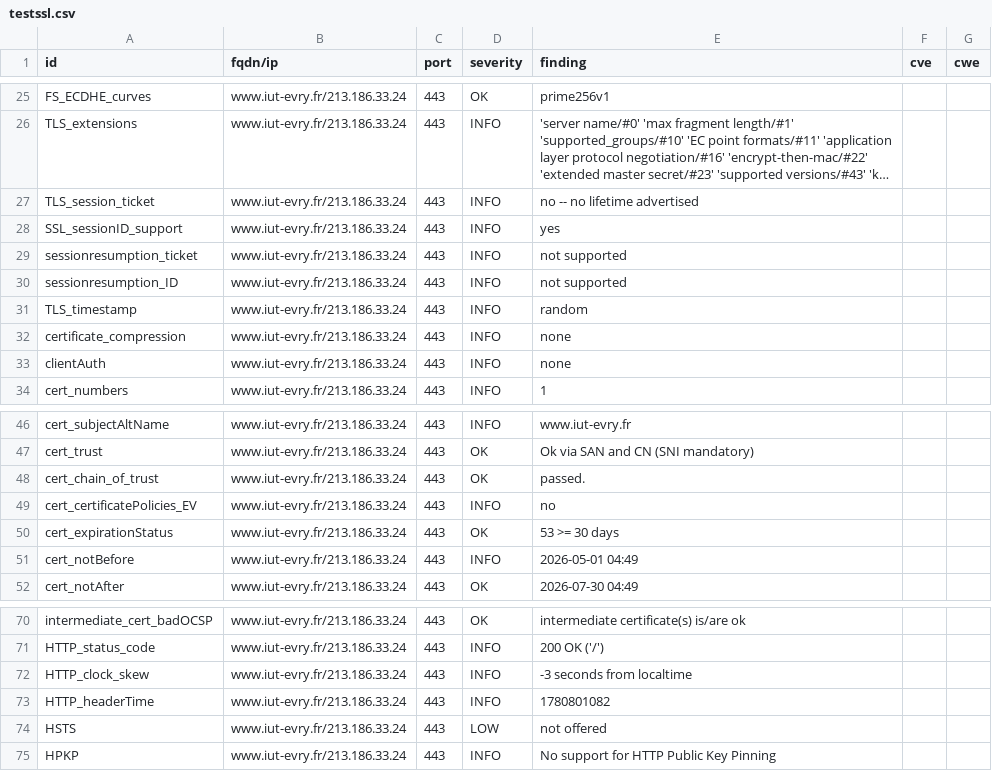
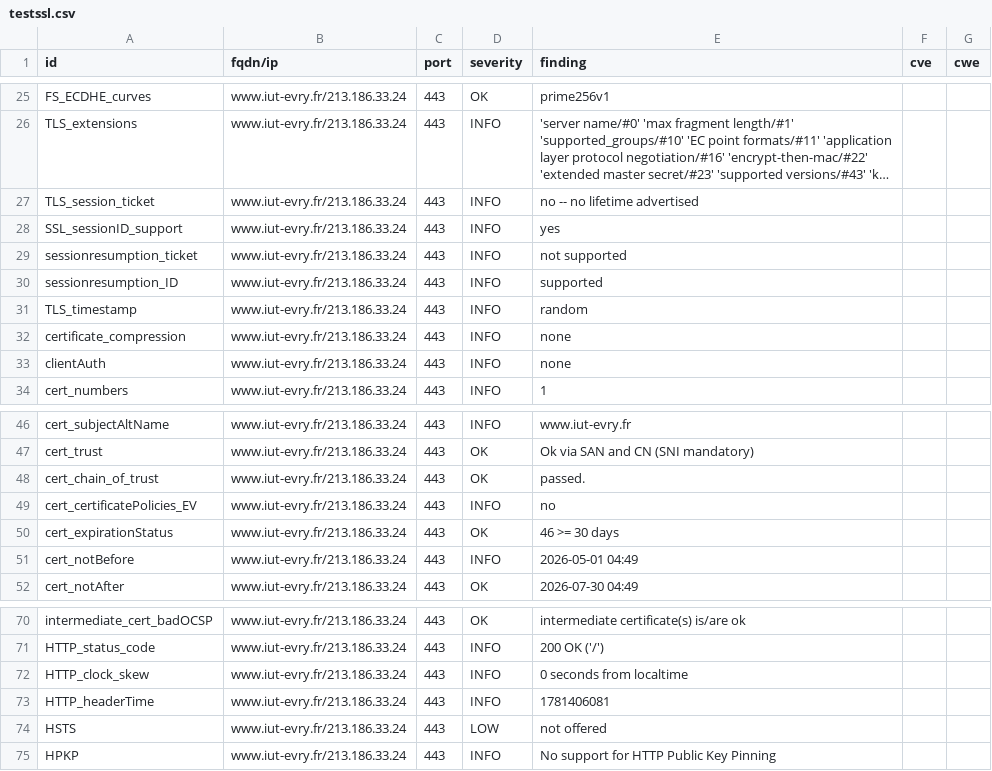
Before and after one commit to atomegr/dashlord, a CSV file: results/aHR0cHM6Ly93d3cuaXV0LWV2cnkuZnIv/testssl.csv, drawn as a sheet; only a part is shown, gaps mark what is left out; long unchanged cells end in ….

```diff
--- a/results/aHR0cHM6Ly93d3cuaXV0LWV2cnkuZnIv/testssl.csv
+++ b/results/aHR0cHM6Ly93d3cuaXV0LWV2cnkuZnIv/testssl.csv
@@ -29,3 +29,3 @@
 "sessionresumption_ticket","www.iut-evry.fr/213.186.33.24","443","INFO","not supported","",""
-"sessionresumption_ID","www.iut-evry.fr/213.186.33.24","443","INFO","not supported","",""
+"sessionresumption_ID","www.iut-evry.fr/213.186.33.24","443","INFO","supported","",""
 "TLS_timestamp","www.iut-evry.fr/213.186.33.24","443","INFO","random","",""
@@ -49,3 +49,3 @@
 "cert_certificatePolicies_EV","www.iut-evry.fr/213.186.33.24","443","INFO","no","",""
-"cert_expirationStatus","www.iut-evry.fr/213.186.33.24","443","OK","53 >= 30 days","",""
+"cert_expirationStatus","www.iut-evry.fr/213.186.33.24","443","OK","46 >= 30 days","",""
 "cert_notBefore","www.iut-evry.fr/213.186.33.24","443","INFO","2026-05-01 04:49","",""
@@ -71,4 +71,4 @@
 "HTTP_status_code","www.iut-evry.fr/213.186.33.24","443","INFO","200 OK ('/')","",""
-"HTTP_clock_skew","www.iut-evry.fr/213.186.33.24","443","INFO","-3 seconds from localtime","",""
-"HTTP_headerTime","www.iut-evry.fr/213.186.33.24","443","INFO","1780801082","",""
+"HTTP_clock_skew","www.iut-evry.fr/213.186.33.24","443","INFO","0 seconds from localtime","",""
+"HTTP_headerTime","www.iut-evry.fr/213.186.33.24","443","INFO","1781406081","",""
 "HSTS","www.iut-evry.fr/213.186.33.24","443","LOW","not offered","",""
```
Also changed, not shown: 9 other files.
